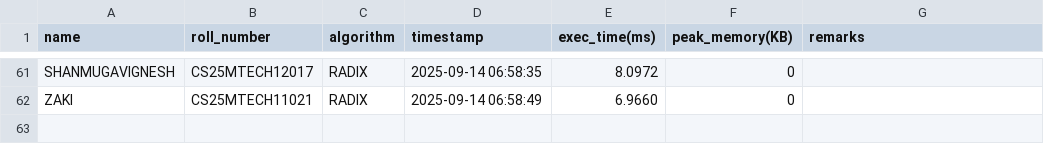
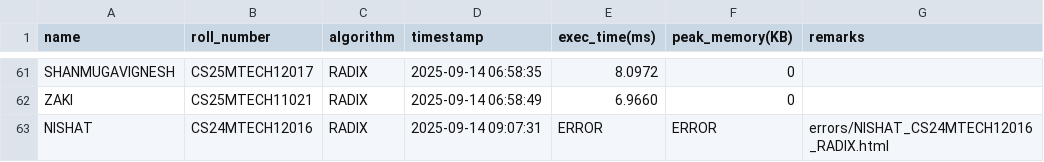
Before and after one commit to GPU210/GPUP_leaderboard, a CSV file: score1.csv, drawn as a sheet; only a part is shown, gaps mark what is left out; the diff names each change by its address in the sheet, - before the commit and + after, or states it on an @@ line.

Commit message:
hhh

```diff
--- a/score1.csv
+++ b/score1.csv
+row 63: NISHAT | CS24MTECH12016 | RADIX | 2025-09-14 09:07:31 | ERROR | ERROR | errors/NISHAT_CS24MTECH12016_RADIX.html
```
